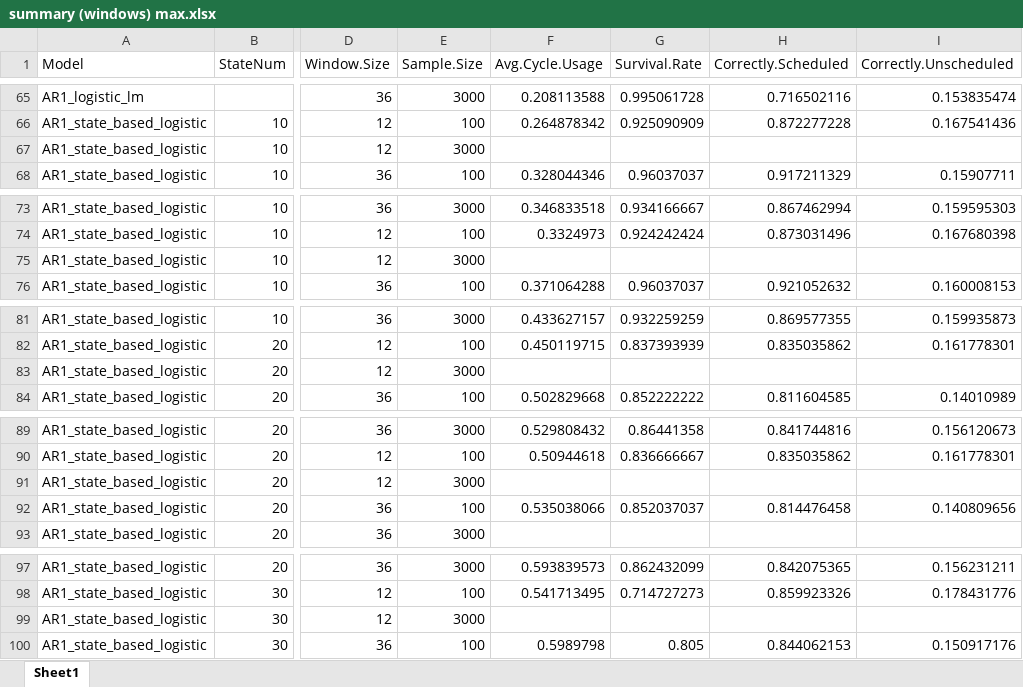
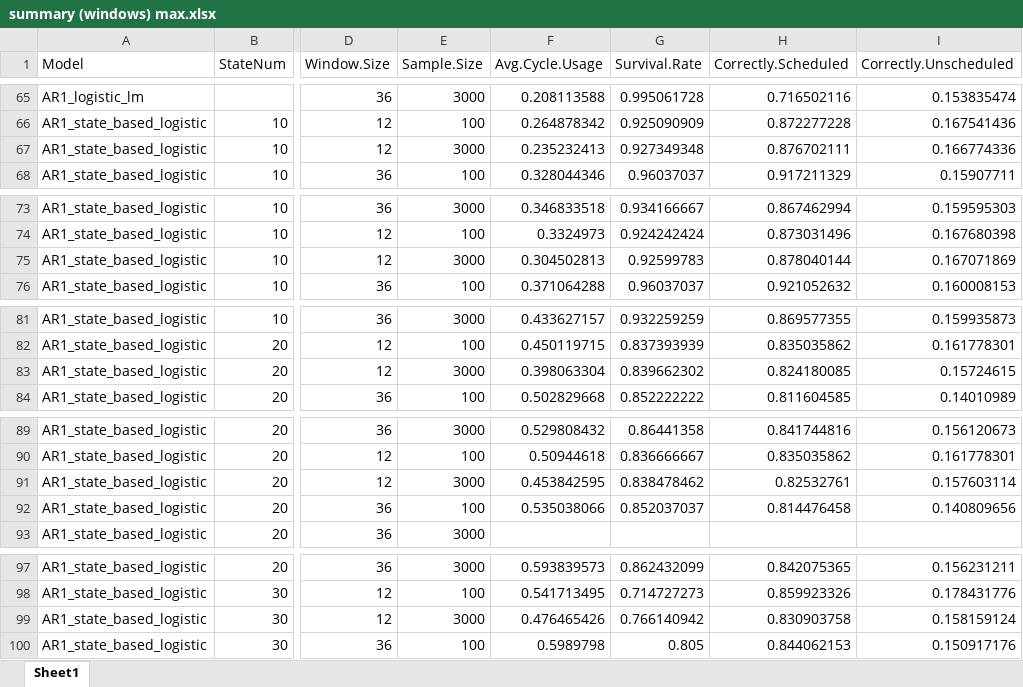
Before and after one commit to carlonlv/SSD-Benchmark-Analysis, an Excel workbook: ForegroundJobScheduler/results/Nonoverlapping windows/summary (windows) max.xlsx, sheet Sheet1, drawn as a sheet; only a part is shown, gaps mark what is left out; values as stored, in another font and other column widths than the file's, no borders; the diff covers the shown part only; the diff names each change by its address in the sheet, - before the commit and + after, or states it on an @@ line.

```diff
--- a/ForegroundJobScheduler/results/Nonoverlapping windows/summary (windows) max.xlsx (sheet Sheet1)
+++ b/ForegroundJobScheduler/results/Nonoverlapping windows/summary (windows) max.xlsx (sheet Sheet1)
-F67 (Avg.Cycle.Usage): (empty)
+F67 (Avg.Cycle.Usage): 0.235232413
-G67 (Survival.Rate): (empty)
+G67 (Survival.Rate): 0.927349348
-H67 (Correctly.Scheduled): (empty)
+H67 (Correctly.Scheduled): 0.876702111
-I67 (Correctly.Unscheduled): (empty)
+I67 (Correctly.Unscheduled): 0.166774336
-F75 (Avg.Cycle.Usage): (empty)
+F75 (Avg.Cycle.Usage): 0.304502813
-G75 (Survival.Rate): (empty)
+G75 (Survival.Rate): 0.92599783
-H75 (Correctly.Scheduled): (empty)
+H75 (Correctly.Scheduled): 0.878040144
-I75 (Correctly.Unscheduled): (empty)
+I75 (Correctly.Unscheduled): 0.167071869
-F83 (Avg.Cycle.Usage): (empty)
+F83 (Avg.Cycle.Usage): 0.398063304
-G83 (Survival.Rate): (empty)
+G83 (Survival.Rate): 0.839662302
-H83 (Correctly.Scheduled): (empty)
+H83 (Correctly.Scheduled): 0.824180085
-I83 (Correctly.Unscheduled): (empty)
+I83 (Correctly.Unscheduled): 0.15724615
-F91 (Avg.Cycle.Usage): (empty)
+F91 (Avg.Cycle.Usage): 0.453842595
-G91 (Survival.Rate): (empty)
+G91 (Survival.Rate): 0.838478462
-H91 (Correctly.Scheduled): (empty)
+H91 (Correctly.Scheduled): 0.82532761
-I91 (Correctly.Unscheduled): (empty)
+I91 (Correctly.Unscheduled): 0.157603114
-F99 (Avg.Cycle.Usage): (empty)
+F99 (Avg.Cycle.Usage): 0.476465426
-G99 (Survival.Rate): (empty)
+G99 (Survival.Rate): 0.766140942
-H99 (Correctly.Scheduled): (empty)
+H99 (Correctly.Scheduled): 0.830903758
-I99 (Correctly.Unscheduled): (empty)
+I99 (Correctly.Unscheduled): 0.158159124
```
Also changed, not shown: 8 edited cells elsewhere in this sheet, 1 other file.
